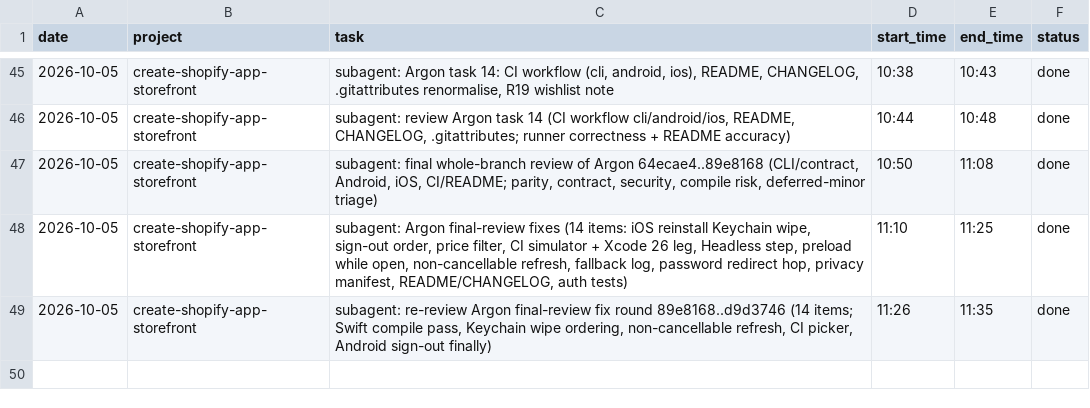
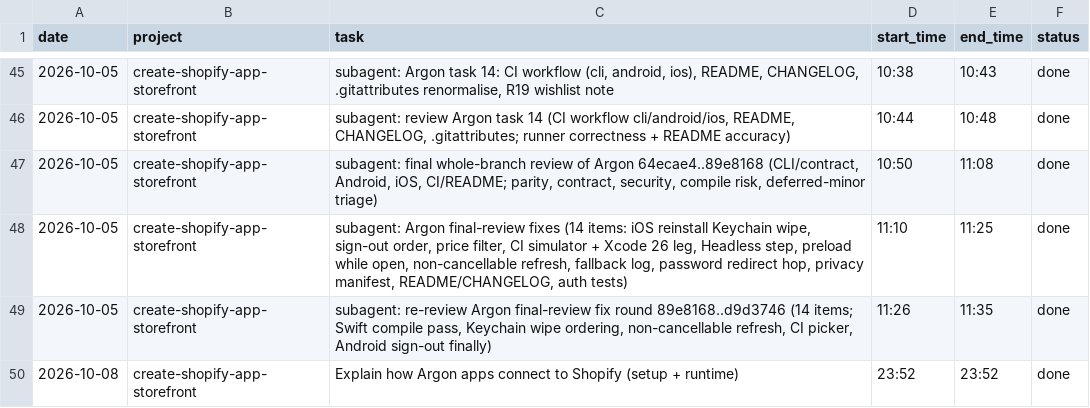
Before and after one commit to mksd0398/argon, a CSV file: SESSION_LOG.csv, drawn as a sheet; only a part is shown, gaps mark what is left out.

```diff
--- a/SESSION_LOG.csv
+++ b/SESSION_LOG.csv
@@ -49 +49,2 @@ date,project,task,start_time,end_time,status
 2026-10-05,create-shopify-app-storefront,"subagent: re-review Argon final-review fix round 89e8168..d9d3746 (14 items; Swift compile pass, Keychain wipe ordering, non-cancellable refresh, CI picker, Android sign-out finally)",11:26,11:35,done
+2026-10-08,create-shopify-app-storefront,"Explain how Argon apps connect to Shopify (setup + runtime)",23:52,23:52,done
```
Also changed, not shown: 2 other files.
